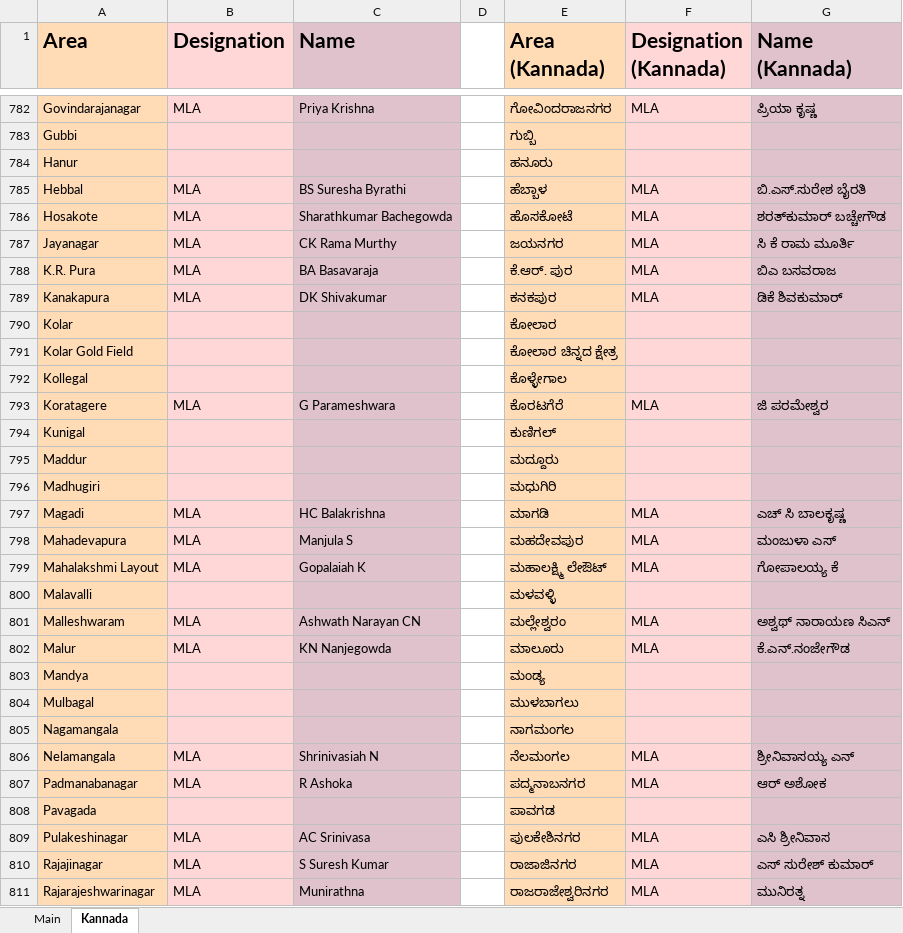
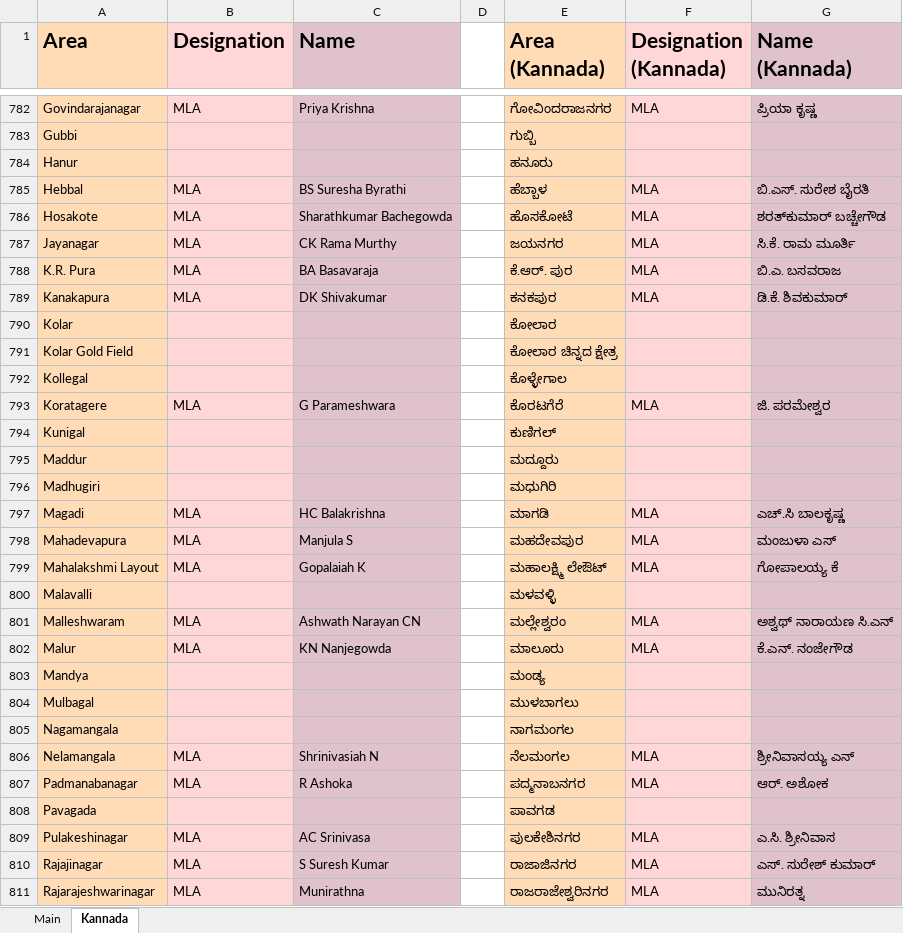
Before and after one commit to Vonter/blr-city-officials, an Excel workbook: scripts/officials/master-list.xlsx, sheet Kannada, drawn as a sheet; only a part is shown, gaps mark what is left out; values as stored, in another font and other column widths than the file's, no borders; charts and pictures not drawn; the diff covers the shown part only; the diff names each change by its address in the sheet, - before the commit and + after, or states it on an @@ line.

```diff
--- a/scripts/officials/master-list.xlsx (sheet Kannada)
+++ b/scripts/officials/master-list.xlsx (sheet Kannada)
-G785 (Name (Kannada)): ಬಿ.ಎಸ್.ಸುರೇಶ ಬೈರತಿ
+G785 (Name (Kannada)): ಬಿ.ಎಸ್. ಸುರೇಶ ಬೈರತಿ
-G787 (Name (Kannada)): ಸಿ ಕೆ ರಾಮ ಮೂರ್ತಿ
+G787 (Name (Kannada)): ಸಿ.ಕೆ. ರಾಮ ಮೂರ್ತಿ
-G788 (Name (Kannada)): ಬಿಎ ಬಸವರಾಜ
+G788 (Name (Kannada)): ಬಿ.ಎ. ಬಸವರಾಜ
-G789 (Name (Kannada)): ಡಿಕೆ ಶಿವಕುಮಾರ್
+G789 (Name (Kannada)): ಡಿ.ಕೆ. ಶಿವಕುಮಾರ್
-G793 (Name (Kannada)): ಜಿ ಪರಮೇಶ್ವರ
+G793 (Name (Kannada)): ಜಿ. ಪರಮೇಶ್ವರ
-G797 (Name (Kannada)): ಎಚ್ ಸಿ ಬಾಲಕೃಷ್ಣ
+G797 (Name (Kannada)): ಎಚ್.ಸಿ ಬಾಲಕೃಷ್ಣ
-G801 (Name (Kannada)): ಅಶ್ವಥ್ ನಾರಾಯಣ ಸಿಎನ್
+G801 (Name (Kannada)): ಅಶ್ವಥ್ ನಾರಾಯಣ ಸಿ.ಎನ್
-G802 (Name (Kannada)): ಕೆ.ಎನ್.ನಂಜೇಗೌಡ
+G802 (Name (Kannada)): ಕೆ.ಎನ್. ನಂಜೇಗೌಡ
-G807 (Name (Kannada)): ಆರ್ ಅಶೋಕ
+G807 (Name (Kannada)): ಆರ್. ಅಶೋಕ
-G809 (Name (Kannada)): ಎಸಿ ಶ್ರೀನಿವಾಸ
+G809 (Name (Kannada)): ಎ.ಸಿ. ಶ್ರೀನಿವಾಸ
-G810 (Name (Kannada)): ಎಸ್ ಸುರೇಶ್ ಕುಮಾರ್
+G810 (Name (Kannada)): ಎಸ್. ಸುರೇಶ್ ಕುಮಾರ್
```
Also changed, not shown: 114 edited cells elsewhere in this sheet, sheet Main, charts or pictures, 10 other files.
